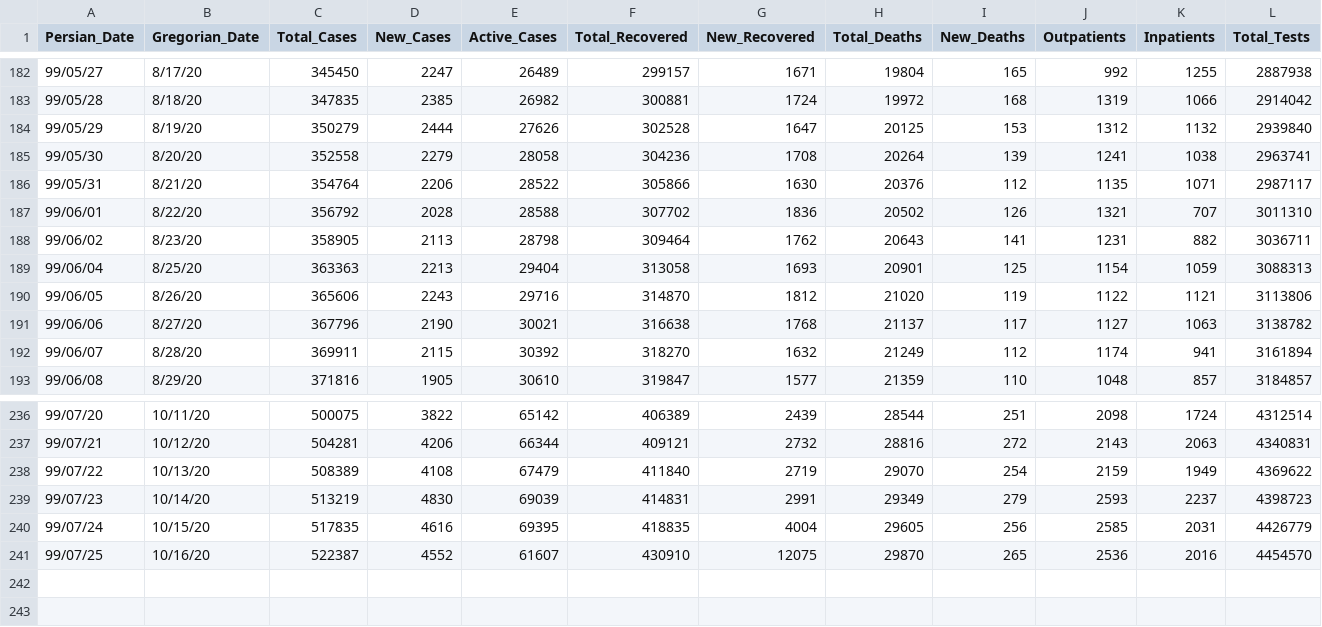
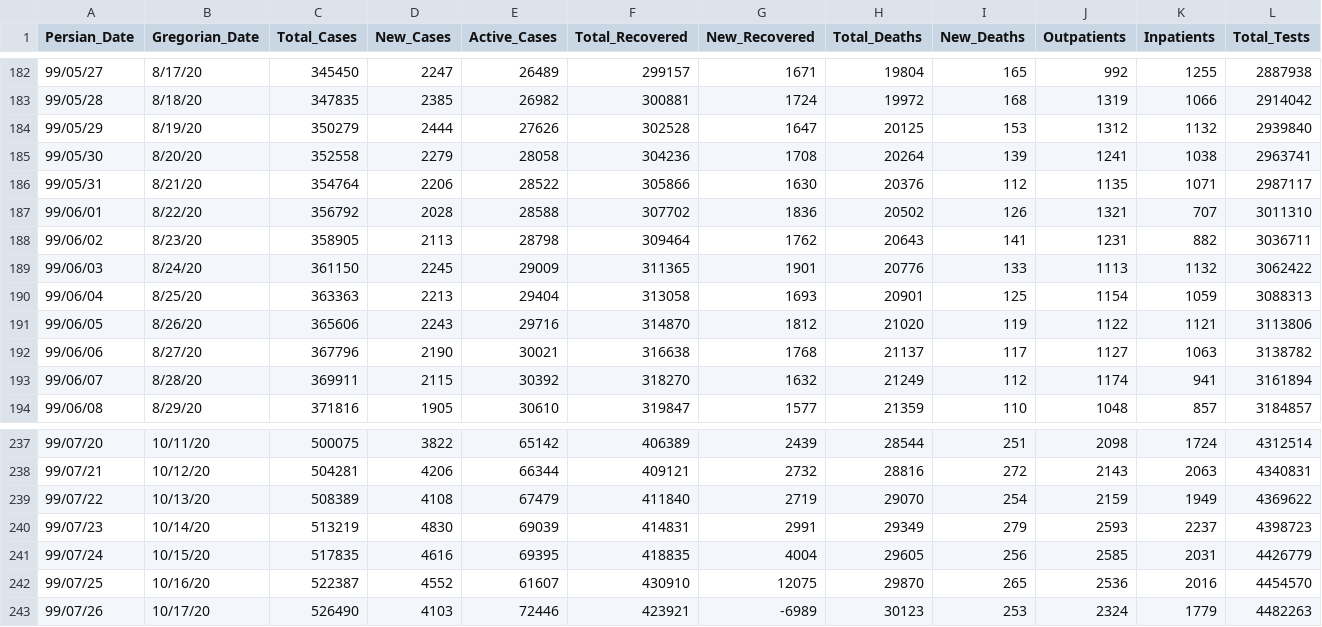
Before and after one commit to smajidi/Iran-COVID-19-Data, a CSV file: Iran_Dailly_Covid19_Stat.csv, drawn as a sheet; only a part is shown, gaps mark what is left out; rows hold the shown columns only; the diff names each change by its address in the sheet, - before the commit and + after, or states it on an @@ line.

Commit message:
Update Iran_Dailly_Covid19_Stat.csv

```diff
--- a/Iran_Dailly_Covid19_Stat.csv
+++ b/Iran_Dailly_Covid19_Stat.csv
+row 189: 99/06/03 | 8/24/20 | 361150 | 2245 | 29009 | 311365 | 1901 | 20776 | 133 | 1113 | 1132 | 3062422
+row 243: 99/07/26 | 10/17/20 | 526490 | 4103 | 72446 | 423921 | -6989 | 30123 | 253 | 2324 | 1779 | 4482263
```
